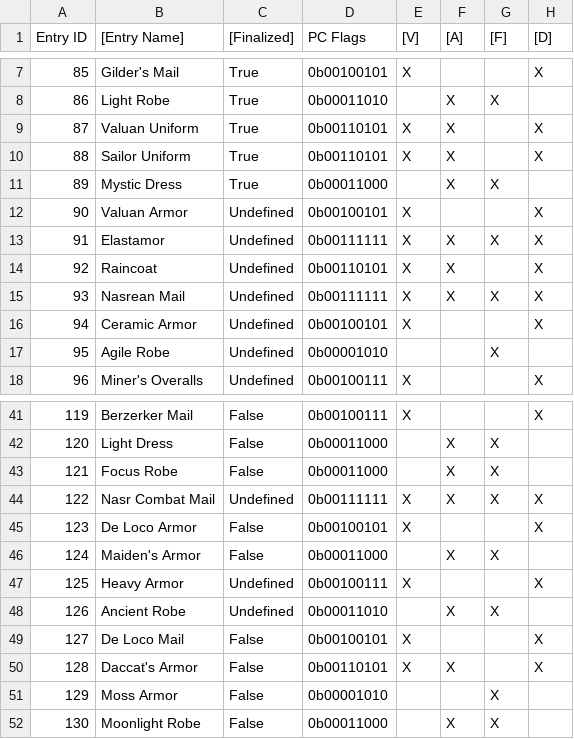
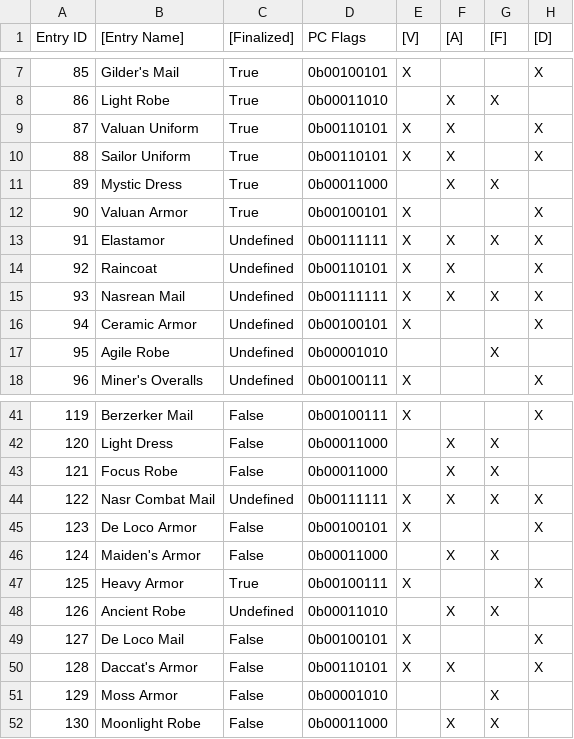
Before and after one commit to Taikocuya/SOALE, a CSV file: dist/armor.tpl.csv, drawn as a sheet; only a part is shown, gaps mark what is left out; the diff names each change by its address in the sheet, - before the commit and + after, or states it on an @@ line.

```diff
--- a/dist/armor.tpl.csv
+++ b/dist/armor.tpl.csv
-C12 ([Finalized]): Undefined
+C12 ([Finalized]): True
-C47 ([Finalized]): Undefined
+C47 ([Finalized]): True
```
Also changed, not shown: dist/accessory.tpl.csv, dist/enemy.tpl.csv, 51 other files.
